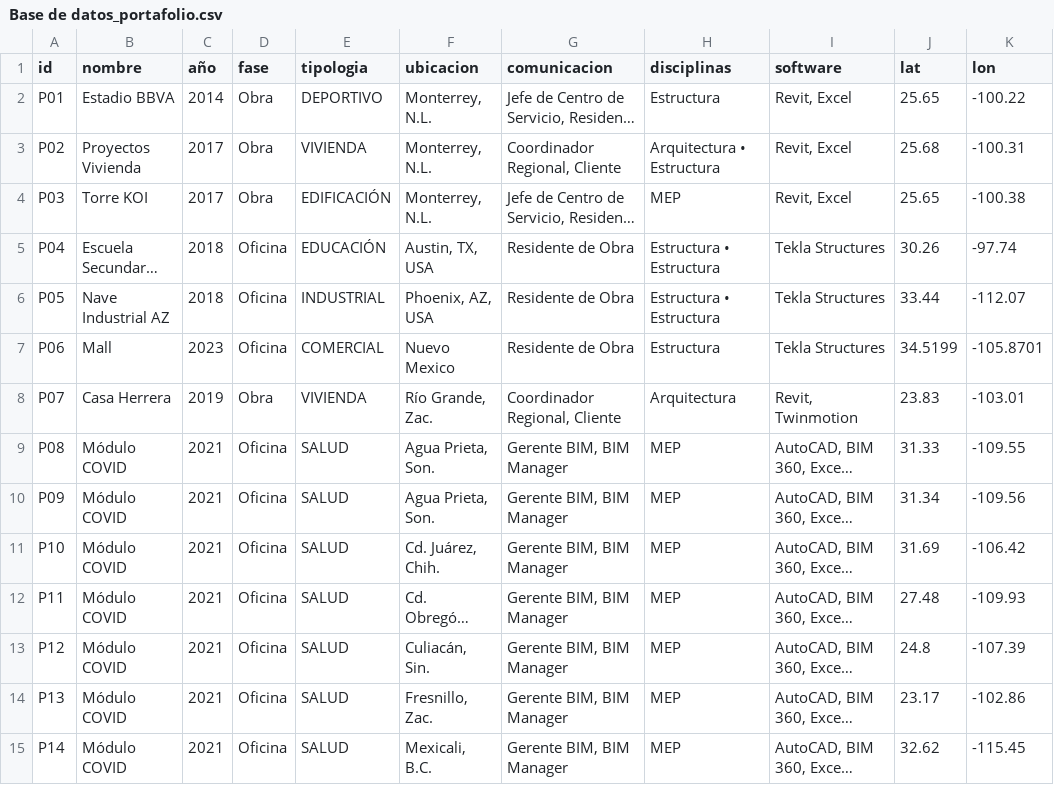
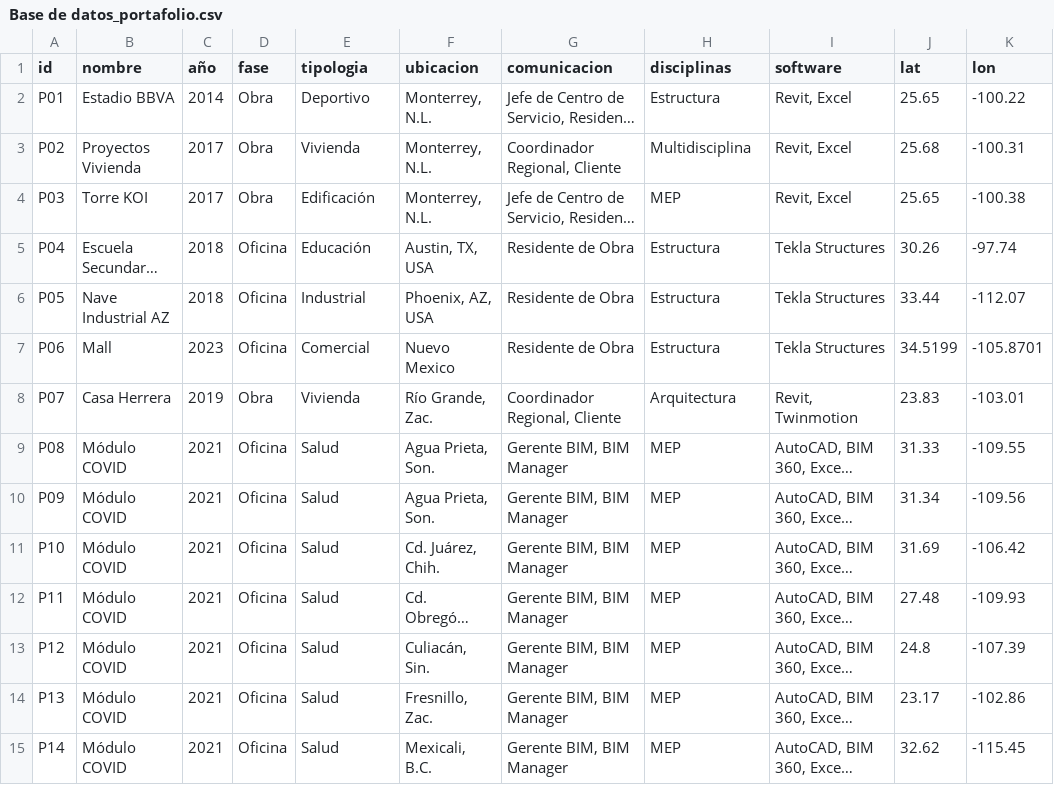
Before and after one commit to eduardoehr89-source/portafolio, a CSV file: Base de datos_portafolio.csv, drawn as a sheet; only a part is shown; long unchanged cells end in …; the diff covers the shown part only; the diff names each change by its address in the sheet, - before the commit and + after, or states it on an @@ line.

Commit message:
Add files via upload

```diff
--- a/Base de datos_portafolio.csv
+++ b/Base de datos_portafolio.csv
-E2 (tipologia): DEPORTIVO
+E2 (tipologia): Deportivo
-E3 (tipologia): VIVIENDA
+E3 (tipologia): Vivienda
-H3 (disciplinas): Arquitectura • Estructura
+H3 (disciplinas): Multidisciplina
-E4 (tipologia): EDIFICACIÓN
+E4 (tipologia): Edificación
-E5 (tipologia): EDUCACIÓN
+E5 (tipologia): Educación
-H5:H6 (disciplinas): Estructura • Estructura
+H5:H6 (disciplinas): Estructura
-E6 (tipologia): INDUSTRIAL
+E6 (tipologia): Industrial
-E7 (tipologia): COMERCIAL
+E7 (tipologia): Comercial
-E8 (tipologia): VIVIENDA
+E8 (tipologia): Vivienda
-E9:E15 (tipologia): SALUD
+E9:E15 (tipologia): Salud
```
Also changed, not shown: 72 edited cells elsewhere in this file.
